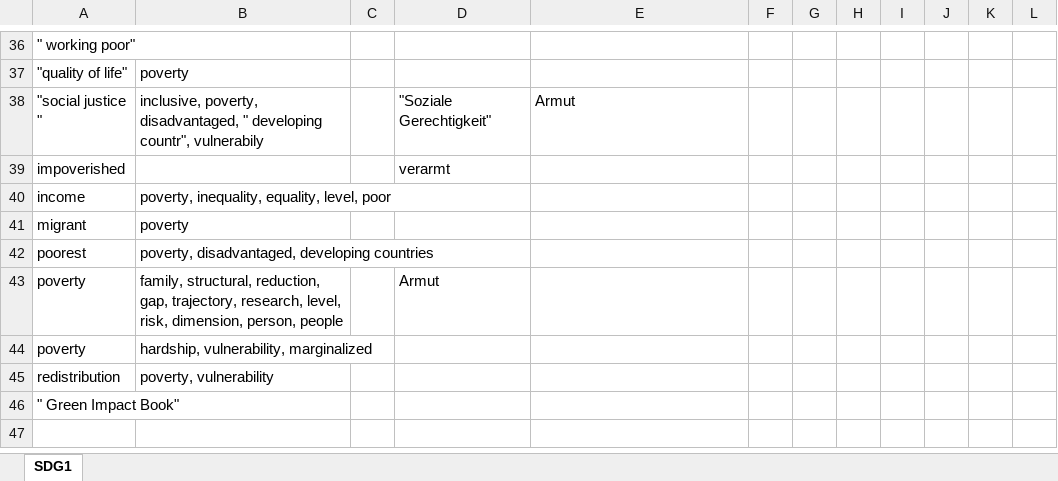
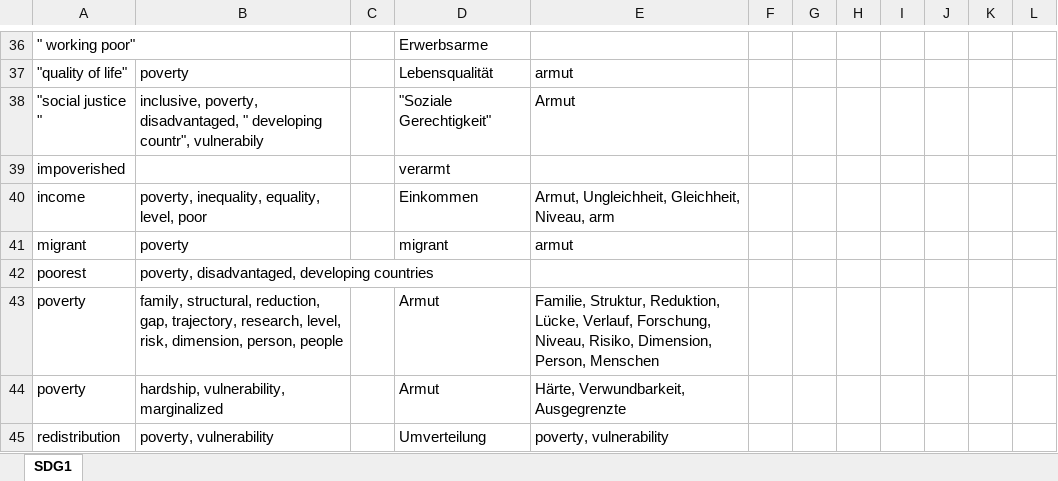
Before and after one commit to sustainability-zhaw/keywords, an Excel workbook: data/sdgs/SDG1.xlsx, sheet SDG1, drawn as a sheet; only a part is shown, gaps mark what is left out; values as stored, in another font and other column widths than the file's, no borders; table styles not drawn; the diff covers the shown part only; the diff names each change by its address in the sheet, - before the commit and + after, or states it on an @@ line.

```diff
--- a/data/sdgs/SDG1.xlsx (sheet SDG1)
+++ b/data/sdgs/SDG1.xlsx (sheet SDG1)
-D36: (empty)
+D36: Erwerbsarme
-D37: (empty)
+D37: Lebensqualität
-E37: (empty)
+E37: armut
-D40: (empty)
+D40: Einkommen
-E40: (empty)
+E40: Armut, Ungleichheit, Gleichheit, Niveau, arm
-D41: (empty)
+D41: migrant
-E41: (empty)
+E41: armut
-E43: (empty)
+E43: Familie, Struktur, Reduktion, Lücke, Verlauf, Forschung, Niveau, Risiko, Dimension, Person, Menschen
-D44: (empty)
+D44: Armut
-E44: (empty)
+E44: Härte, Verwundbarkeit, Ausgegrenzte
-D45: (empty)
+D45: Umverteilung
-E45: (empty)
+E45: poverty, vulnerability
-row 46: " Green Impact Book"
```
Also changed, not shown: 32 edited cells elsewhere in this sheet.
